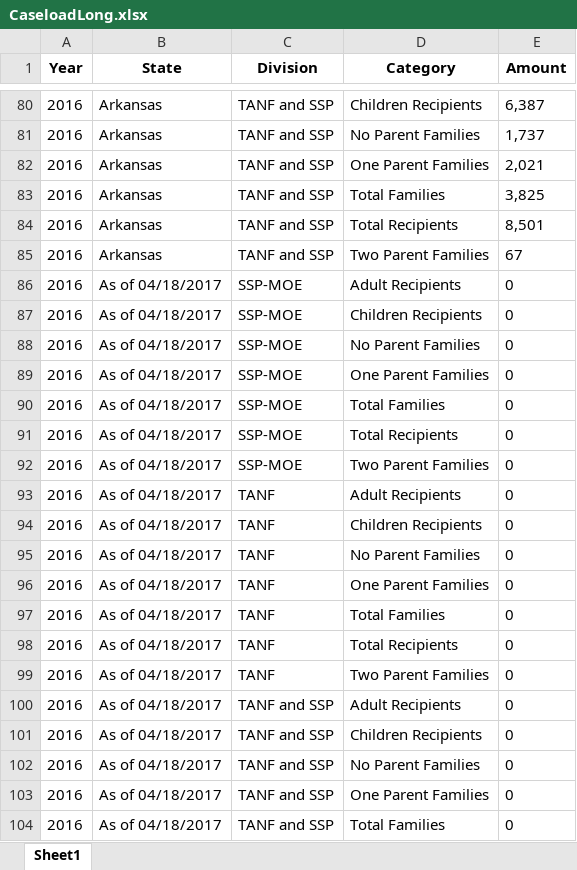
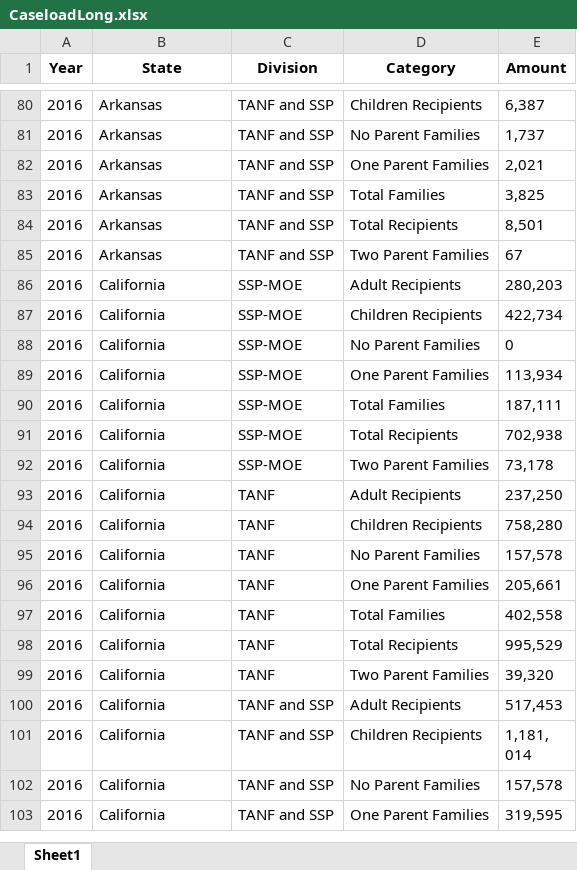
Before and after one commit to HHS/acf-ofa-tanf-longitudinal-dataset, an Excel workbook: src/otld/caseload/appended_data/CaseloadLong.xlsx, sheet Sheet1, drawn as a sheet; only a part is shown, gaps mark what is left out; the shorter side is filled out with more unchanged rows; values as stored, in another font and other column widths than the file's, no borders; the diff covers the shown part only; the diff names each change by its address in the sheet, - before the commit and + after, or states it on an @@ line.

```diff
--- a/src/otld/caseload/appended_data/CaseloadLong.xlsx (sheet Sheet1)
+++ b/src/otld/caseload/appended_data/CaseloadLong.xlsx (sheet Sheet1)
-row 86: 2016 | As of 04/18/2017 | SSP-MOE | Adult Recipients | 0
-row 87: 2016 | As of 04/18/2017 | SSP-MOE | Children Recipients | 0
-row 88: 2016 | As of 04/18/2017 | SSP-MOE | No Parent Families | 0
-row 89: 2016 | As of 04/18/2017 | SSP-MOE | One Parent Families | 0
-row 90: 2016 | As of 04/18/2017 | SSP-MOE | Total Families | 0
-row 91: 2016 | As of 04/18/2017 | SSP-MOE | Total Recipients | 0
-row 92: 2016 | As of 04/18/2017 | SSP-MOE | Two Parent Families | 0
-row 93: 2016 | As of 04/18/2017 | TANF | Adult Recipients | 0
-row 94: 2016 | As of 04/18/2017 | TANF | Children Recipients | 0
-row 95: 2016 | As of 04/18/2017 | TANF | No Parent Families | 0
-row 96: 2016 | As of 04/18/2017 | TANF | One Parent Families | 0
-row 97: 2016 | As of 04/18/2017 | TANF | Total Families | 0
-row 98: 2016 | As of 04/18/2017 | TANF | Total Recipients | 0
-row 99: 2016 | As of 04/18/2017 | TANF | Two Parent Families | 0
-row 100: 2016 | As of 04/18/2017 | TANF and SSP | Adult Recipients | 0
-row 101: 2016 | As of 04/18/2017 | TANF and SSP | Children Recipients | 0
-row 102: 2016 | As of 04/18/2017 | TANF and SSP | No Parent Families | 0
-row 103: 2016 | As of 04/18/2017 | TANF and SSP | One Parent Families | 0
-row 104: 2016 | As of 04/18/2017 | TANF and SSP | Total Families | 0
```
Also changed, not shown: 345 removed rows elsewhere in this sheet, src/otld/caseload/appended_data/CaseloadWide.xlsx, 2 other files.
